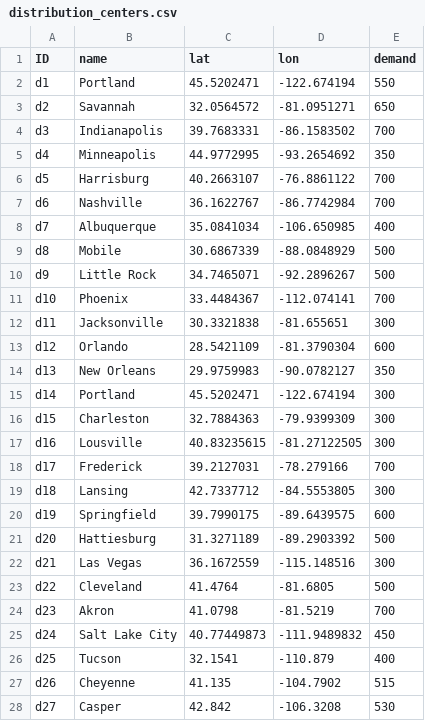
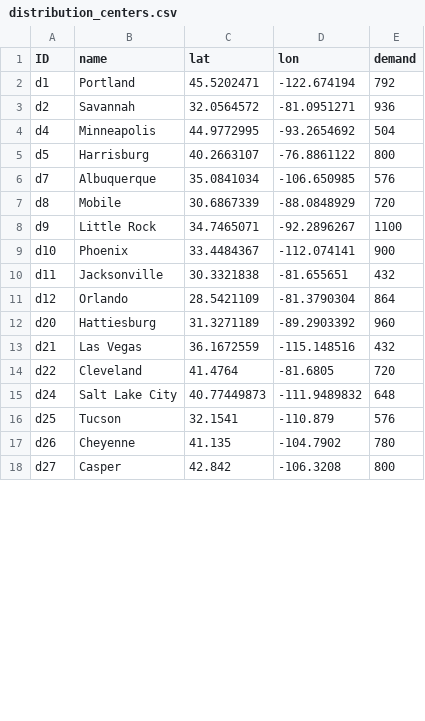
Before and after one commit to scm275/problem_sets_scm275, a CSV file: multiple_objectives/distribution_centers.csv, drawn as a sheet; only a part is shown; the diff covers the shown part only.

```diff
--- a/multiple_objectives/distribution_centers.csv
+++ b/multiple_objectives/distribution_centers.csv
@@ -1,28 +1,18 @@
 ID,name,lat,lon,demand
-d1,Portland ,45.5202471,-122.674194,550
-d2,Savannah,32.0564572,-81.0951271,650
-d3,Indianapolis,39.7683331,-86.1583502,700
-d4,Minneapolis,44.9772995,-93.2654692,350
-d5,Harrisburg ,40.2663107,-76.8861122,700
-d6,Nashville,36.1622767,-86.7742984,700
-d7,Albuquerque,35.0841034,-106.650985,400
-d8,Mobile,30.6867339,-88.0848929,500
-d9,Little Rock,34.7465071,-92.2896267,500
-d10,Phoenix,33.4484367,-112.074141,700
-d11,Jacksonville,30.3321838,-81.655651,300
-d12,Orlando,28.5421109,-81.3790304,600
-d13,New Orleans,29.9759983,-90.0782127,350
-d14,Portland ,45.5202471,-122.674194,300
-d15,Charleston,32.7884363,-79.9399309,300
-d16,Lousville,40.83235615,-81.27122505,300
-d17,Frederick,39.2127031,-78.279166,700
-d18,Lansing,42.7337712,-84.5553805,300
-d19,Springfield,39.7990175,-89.6439575,600
-d20,Hattiesburg,31.3271189,-89.2903392,500
-d21,Las Vegas,36.1672559,-115.148516,300
-d22,Cleveland,41.4764,-81.6805,500
-d23,Akron,41.0798,-81.5219,700
-d24,Salt Lake City,40.77449873,-111.9489832,450
-d25,Tucson,32.1541,-110.879,400
-d26,Cheyenne,41.135,-104.7902,515
-d27,Casper,42.842,-106.3208,530
+d1,Portland ,45.5202471,-122.674194,792
+d2,Savannah,32.0564572,-81.0951271,936
+d4,Minneapolis,44.9772995,-93.2654692,504
+d5,Harrisburg ,40.2663107,-76.8861122,800
+d7,Albuquerque,35.0841034,-106.650985,576
+d8,Mobile,30.6867339,-88.0848929,720
+d9,Little Rock,34.7465071,-92.2896267,1100
+d10,Phoenix,33.4484367,-112.074141,900
+d11,Jacksonville,30.3321838,-81.655651,432
+d12,Orlando,28.5421109,-81.3790304,864
+d20,Hattiesburg,31.3271189,-89.2903392,960
+d21,Las Vegas,36.1672559,-115.148516,432
+d22,Cleveland,41.4764,-81.6805,720
+d24,Salt Lake City,40.77449873,-111.9489832,648
+d25,Tucson,32.1541,-110.879,576
+d26,Cheyenne,41.135,-104.7902,780
+d27,Casper,42.842,-106.3208,800
```
Also changed, not shown: 3 edited cells elsewhere in this file, 5 other files.
